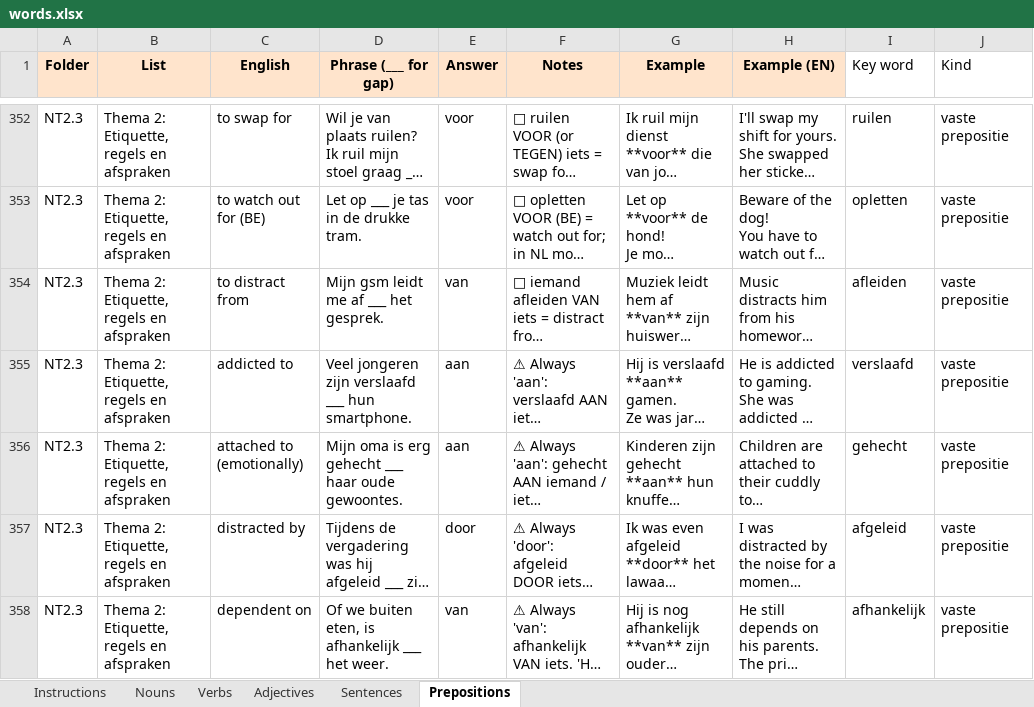
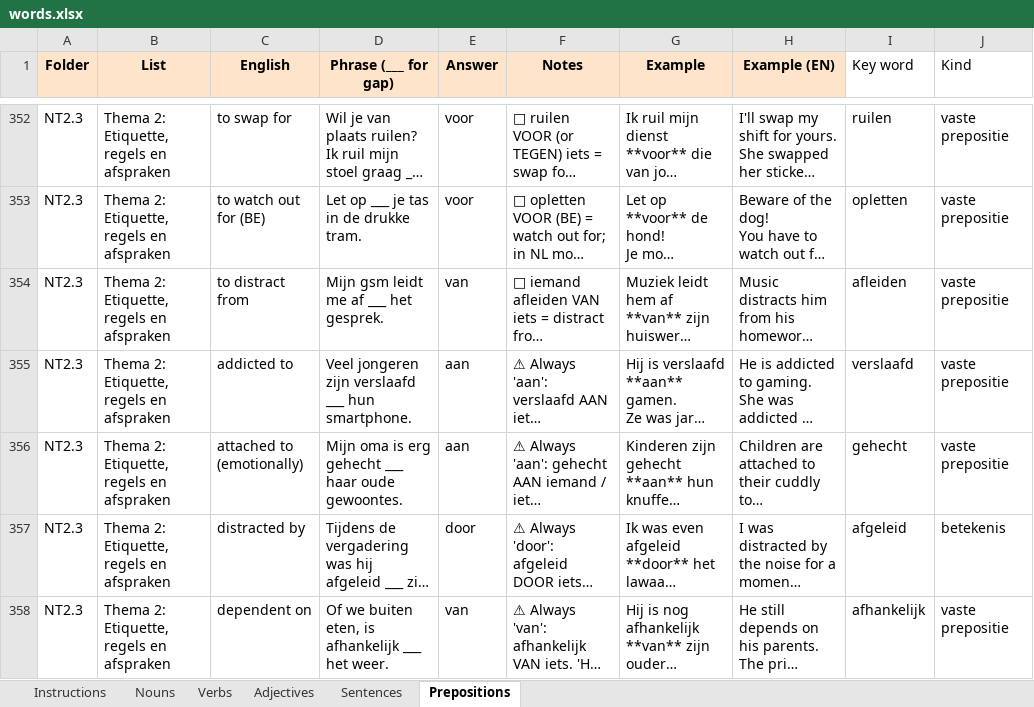
Before and after one commit to yashmente97/dutch-vocab, an Excel workbook: words.xlsx, sheet Prepositions, drawn as a sheet; only a part is shown, gaps mark what is left out; long unchanged cells end in …; values as stored, in another font and other column widths than the file's, no borders; the diff covers the shown part only; the diff names each change by its address in the sheet, - before the commit and + after, or states it on an @@ line.

```diff
--- a/words.xlsx (sheet Prepositions)
+++ b/words.xlsx (sheet Prepositions)
-J357 (Kind): vaste prepositie
+J357 (Kind): betekenis
```
Also changed, not shown: 14 edited cells elsewhere in this sheet, sheet Adjectives, sheet Verbs, sheet Nouns, sheet Sentences.
